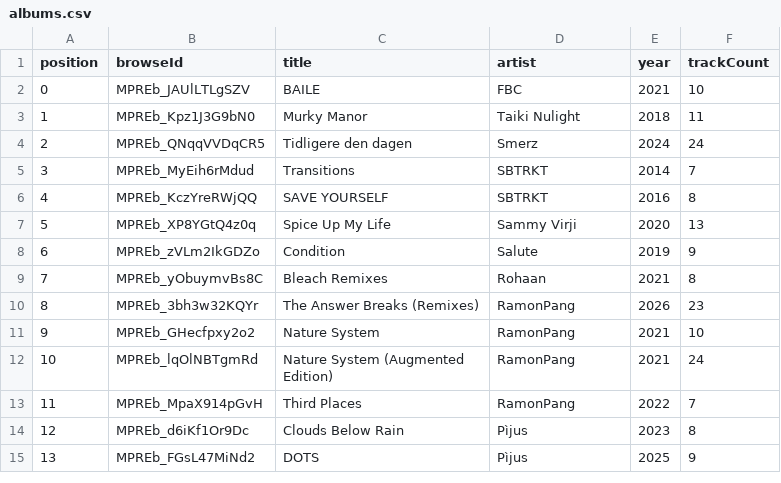
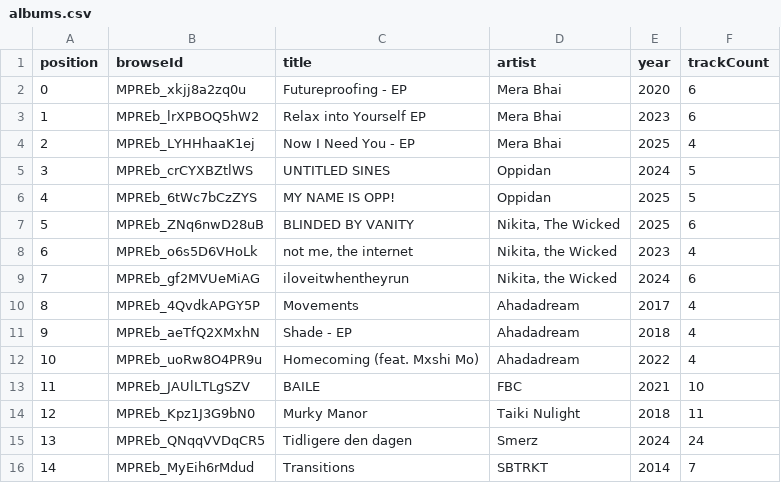
Before and after one commit to prahlaadr/pyaar-radio, a CSV file: public/data/albums.csv, drawn as a sheet; only a part is shown; the shorter side is filled out with more unchanged rows; addresses are those after the commit; the diff names each change by its address in the sheet, - before the commit and + after, or states it on an @@ line.

```diff
--- a/public/data/albums.csv
+++ b/public/data/albums.csv
+row 2: 0 | MPREb_xkjj8a2zq0u | Futureproofing - EP | Mera Bhai | 2020 | 6
+row 3: 1 | MPREb_lrXPBOQ5hW2 | Relax into Yourself EP | Mera Bhai | 2023 | 6
+row 4: 2 | MPREb_LYHHhaaK1ej | Now I Need You - EP | Mera Bhai | 2025 | 4
+row 5: 3 | MPREb_crCYXBZtlWS | UNTITLED SINES | Oppidan | 2024 | 5
+row 6: 4 | MPREb_6tWc7bCzZYS | MY NAME IS OPP! | Oppidan | 2025 | 5
+row 7: 5 | MPREb_ZNq6nwD28uB | BLINDED BY VANITY | Nikita, The Wicked | 2025 | 6
+row 8: 6 | MPREb_o6s5D6VHoLk | not me, the internet | Nikita, the Wicked | 2023 | 4
+row 9: 7 | MPREb_gf2MVUeMiAG | iloveitwhentheyrun | Nikita, the Wicked | 2024 | 6
+row 10: 8 | MPREb_4QvdkAPGY5P | Movements | Ahadadream | 2017 | 4
+row 11: 9 | MPREb_aeTfQ2XMxhN | Shade - EP | Ahadadream | 2018 | 4
+row 12: 10 | MPREb_uoRw8O4PR9u | Homecoming (feat. Mxshi Mo) | Ahadadream | 2022 | 4
@@ column A (position) renumbered from row 13 down @@
```
Also changed, not shown: 13 other files.
